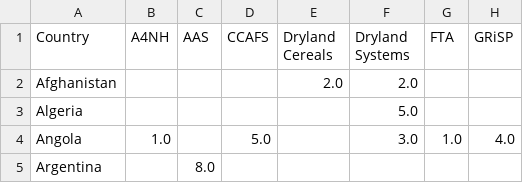
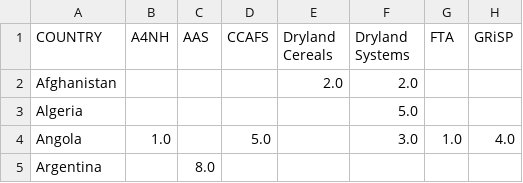
Before and after one commit to harvestchoice/hc-crp, a CSV file: country_mining_0914/out_of_python/output_numbers.csv, drawn as a sheet; only a part is shown; the diff names each change by its address in the sheet, - before the commit and + after, or states it on an @@ line.

Commit message:
tableau fixes

```diff
--- a/country_mining_0914/out_of_python/output_numbers.csv
+++ b/country_mining_0914/out_of_python/output_numbers.csv
-A1: Country
+A1: COUNTRY
```
Also changed, not shown: 3 other files.
